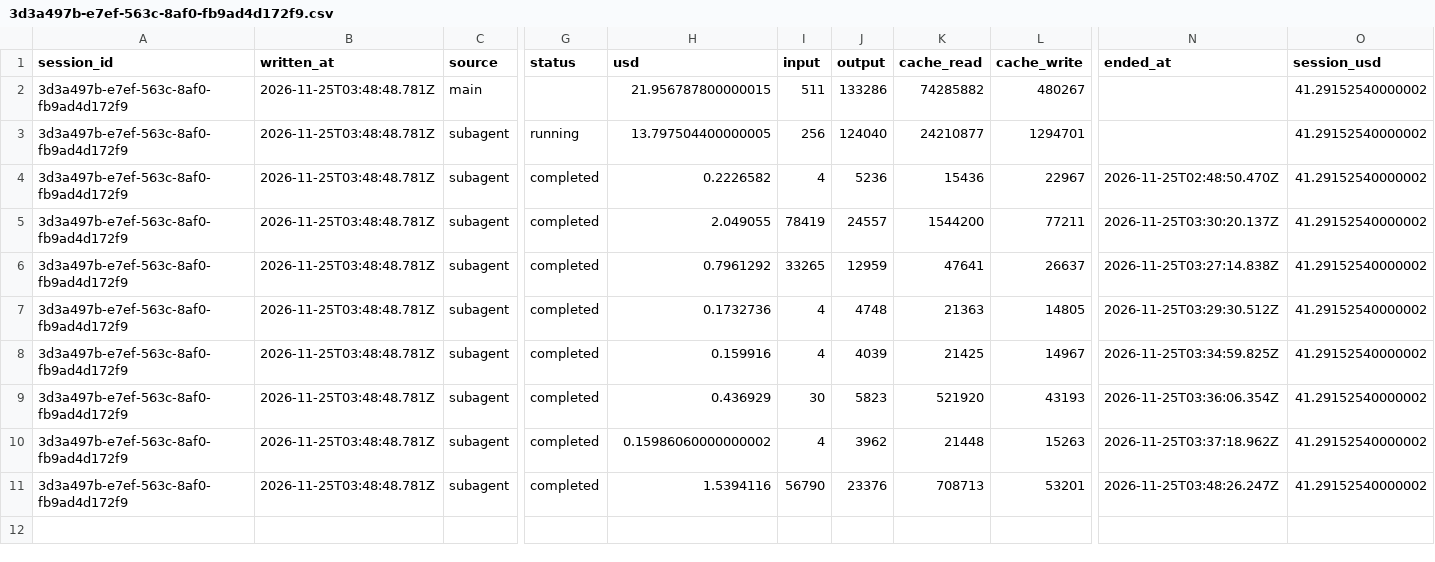
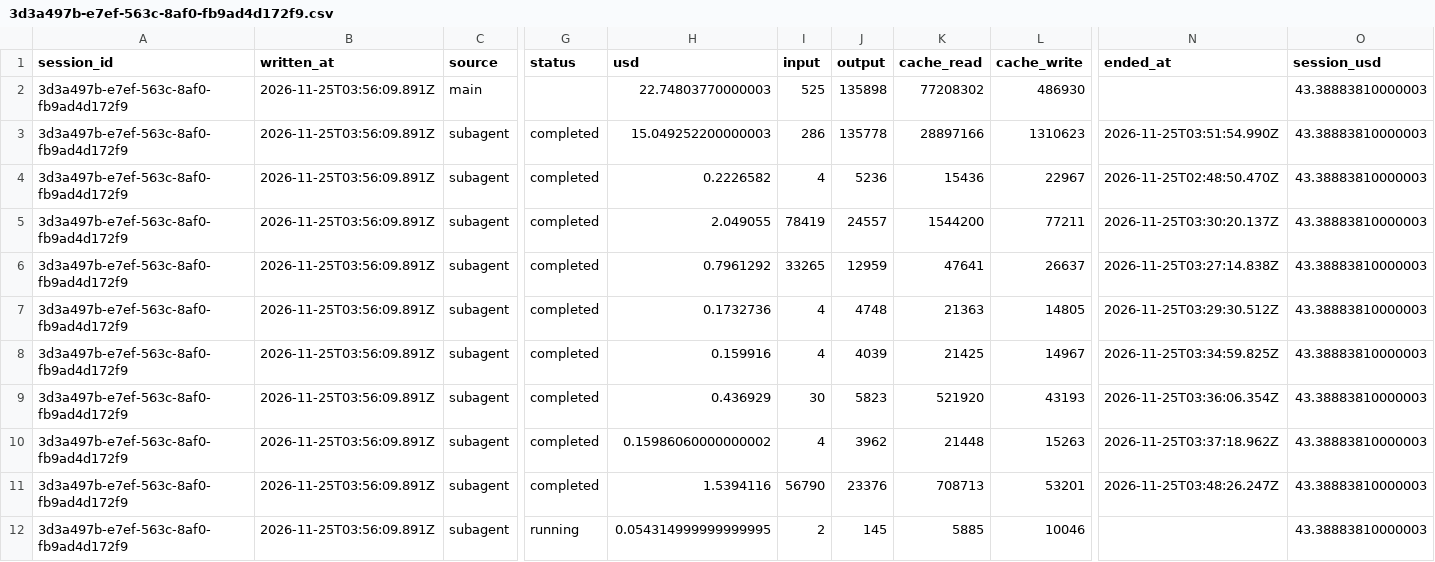
Before and after one commit to rhope-ops/90-161.Z, a CSV file: costs/3d3a497b-e7ef-563c-8af0-fb9ad4d172f9.csv, drawn as a sheet; only a part is shown, gaps mark what is left out; removed rows and columns are numbered as before the commit, all else as after; rows hold the shown columns only; the diff names each change by its address in the sheet, - before the commit and + after, or states it on an @@ line.

```diff
--- a/costs/3d3a497b-e7ef-563c-8af0-fb9ad4d172f9.csv
+++ b/costs/3d3a497b-e7ef-563c-8af0-fb9ad4d172f9.csv
-row 2: 3d3a497b-e7ef-563c-8af0-fb9ad4d172f9 | 2026-11-25T03:48:48.781Z | main |  | 21.956787800000015 | 511 | 133286 | 74285882 | 480267 |  | 41.29152540000002
+row 2: 3d3a497b-e7ef-563c-8af0-fb9ad4d172f9 | 2026-11-25T03:56:09.891Z | main |  | 22.74803770000003 | 525 | 135898 | 77208302 | 486930 |  | 43.38883810000003
-B3:B11 (written_at): 2026-11-25T03:48:48.781Z
+B3:B11 (written_at): 2026-11-25T03:56:09.891Z
-G3 (status): running
+G3 (status): completed
-H3 (usd): 13.797504400000005
+H3 (usd): 15.049252200000003
-I3 (input): 256
+I3 (input): 286
-J3 (output): 124040
+J3 (output): 135778
-K3 (cache_read): 24210877
+K3 (cache_read): 28897166
-L3 (cache_write): 1294701
+L3 (cache_write): 1310623
-N3 (ended_at): (empty)
+N3 (ended_at): 2026-11-25T03:51:54.990Z
-O3:O11 (session_usd): 41.29152540000002
+O3:O11 (session_usd): 43.38883810000003
+row 12: 3d3a497b-e7ef-563c-8af0-fb9ad4d172f9 | 2026-11-25T03:56:09.891Z | subagent | running | 0.054314999999999995 | 2 | 145 | 5885 | 10046 |  | 43.38883810000003
```
Also changed, not shown: limits/3d3a497b-e7ef-563c-8af0-fb9ad4d172f9.csv, sessions/3d3a497b-e7ef-563c-8af0-fb9ad4d172f9.csv.
